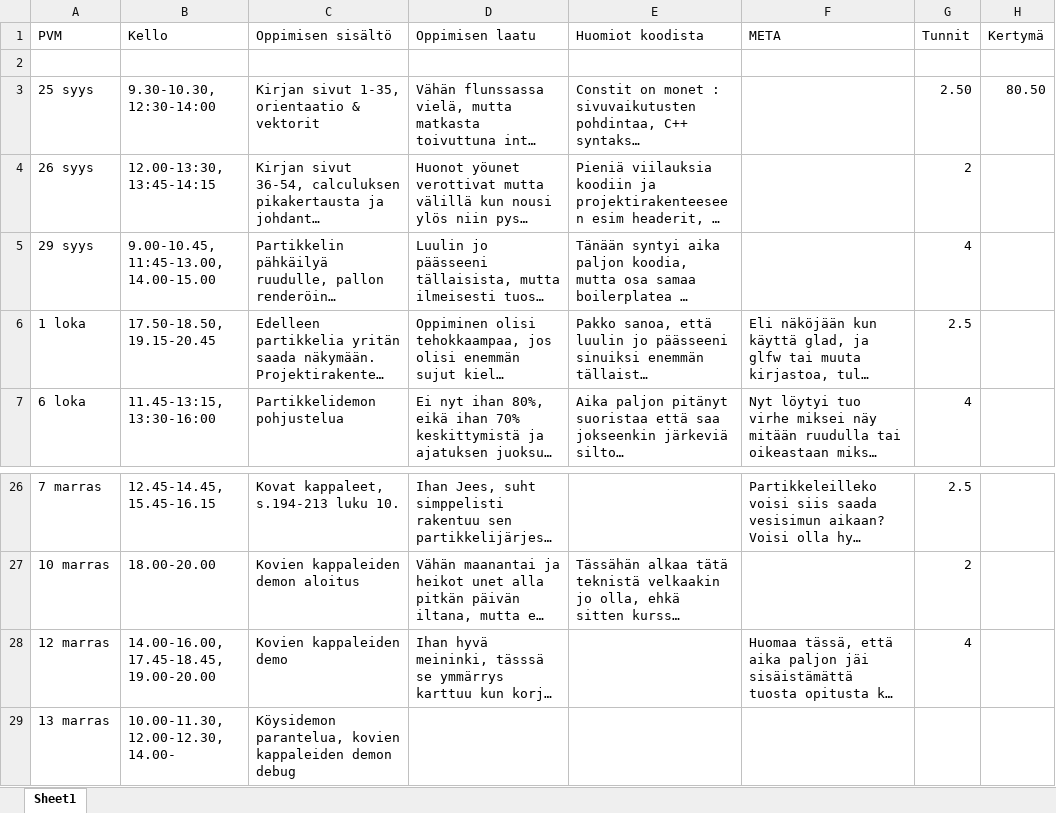
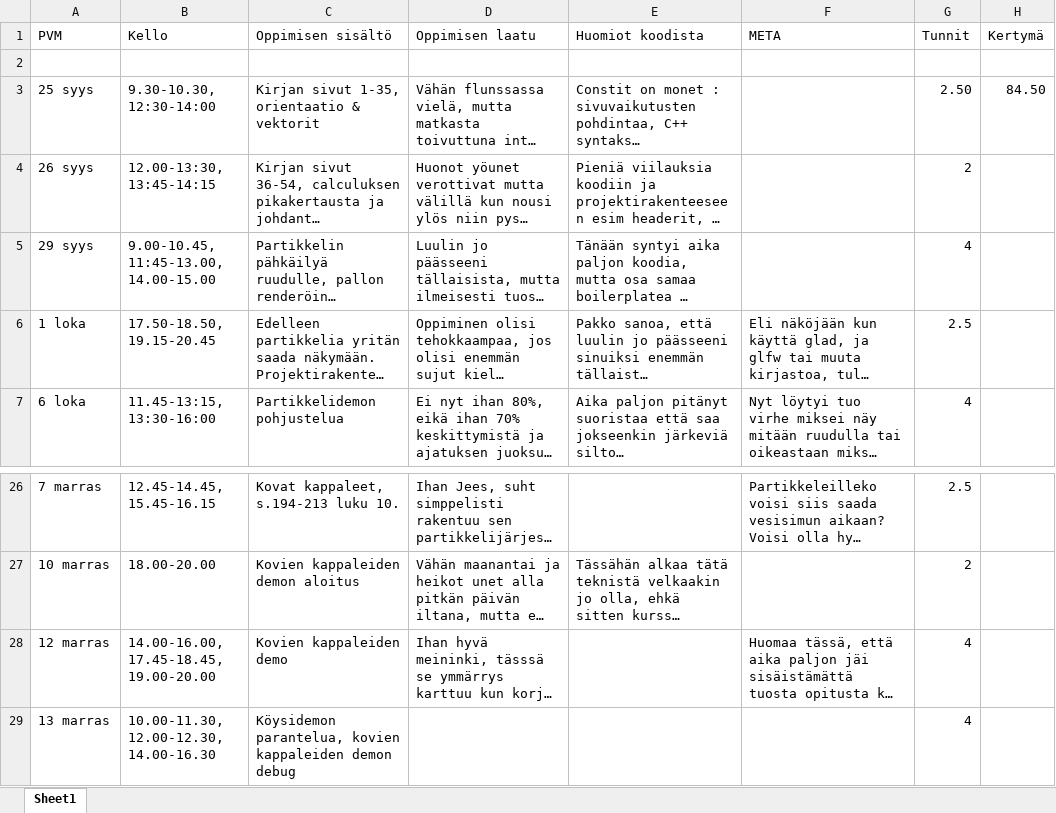
Before and after one commit to ven-gnz/Impi, an Excel workbook: diary.xlsx, sheet Sheet1, drawn as a sheet; only a part is shown, gaps mark what is left out; long unchanged cells end in …; values as stored, in another font and other column widths than the file's, no borders; the diff names each change by its address in the sheet, - before the commit and + after, or states it on an @@ line.

```diff
--- a/diary.xlsx (sheet Sheet1)
+++ b/diary.xlsx (sheet Sheet1)
-H3 (Kertymä): 80.50
+H3 (Kertymä): 84.50
-B29 (Kello): 10.00-11.30, 12.00-12.30, 14.00-
+B29 (Kello): 10.00-11.30, 12.00-12.30, 14.00-16.30
-G29 (Tunnit): (empty)
+G29 (Tunnit): 4
```
Also changed, not shown: 9 other files.
